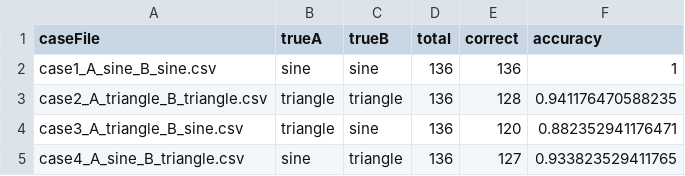
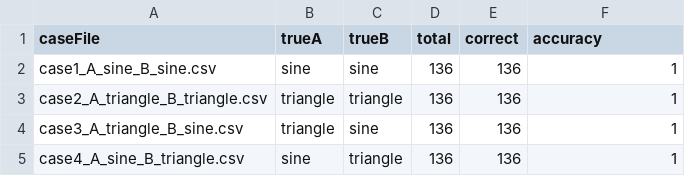
Before and after one commit to Komeiji-Satori-1/H2023, a CSV file: simulation/fft_simulation_summary.csv, drawn as a sheet.

```diff
--- a/simulation/fft_simulation_summary.csv
+++ b/simulation/fft_simulation_summary.csv
@@ -2,4 +2,4 @@ caseFile,trueA,trueB,total,correct,accuracy
 case1_A_sine_B_sine.csv,sine,sine,136,136,1
-case2_A_triangle_B_triangle.csv,triangle,triangle,136,128,0.941176470588235
-case3_A_triangle_B_sine.csv,triangle,sine,136,120,0.882352941176471
-case4_A_sine_B_triangle.csv,sine,triangle,136,127,0.933823529411765
+case2_A_triangle_B_triangle.csv,triangle,triangle,136,136,1
+case3_A_triangle_B_sine.csv,triangle,sine,136,136,1
+case4_A_sine_B_triangle.csv,sine,triangle,136,136,1
```
Also changed, not shown: 4 other files.
